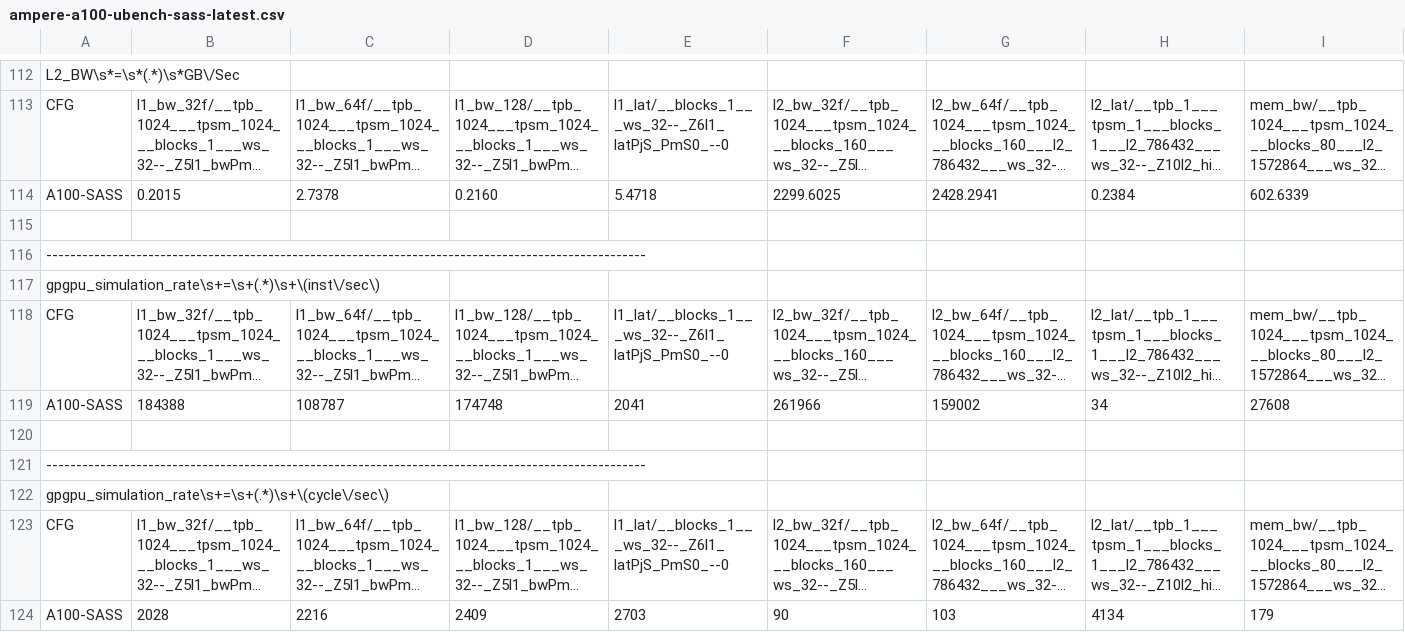
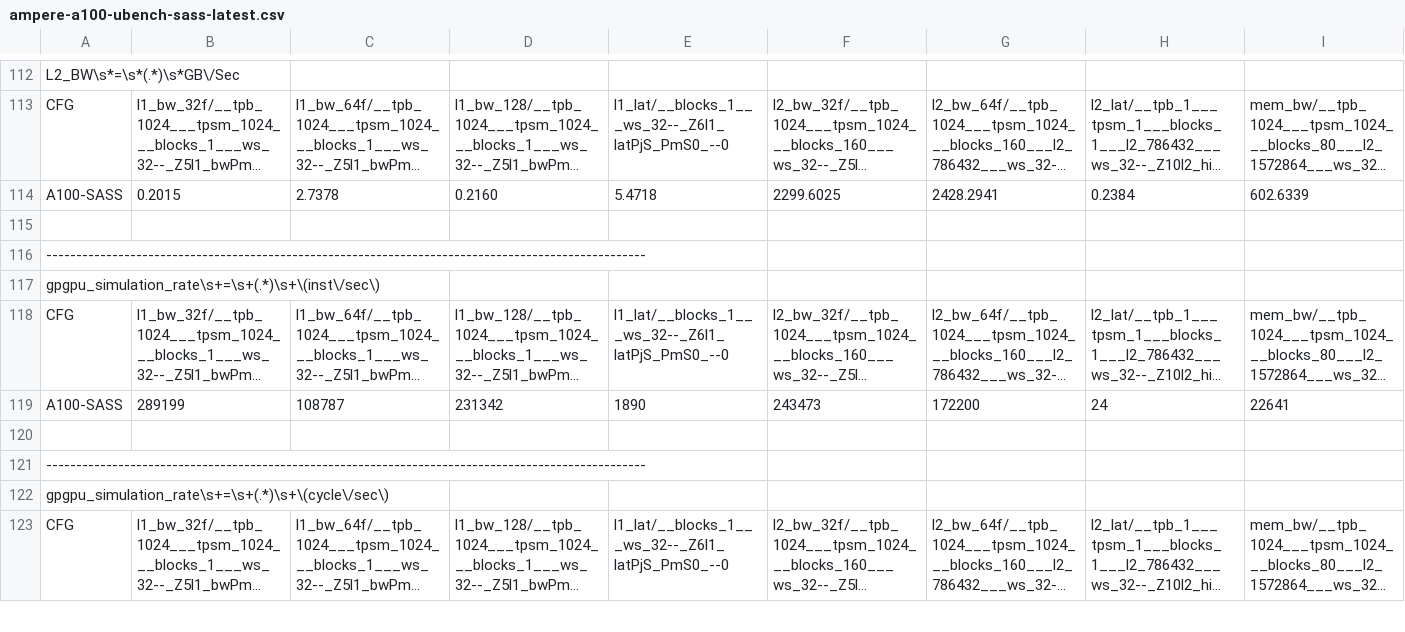
Before and after one commit to accel-sim/statistics-archive, a CSV file: ubench/ampere-a100-ubench-sass-latest.csv, drawn as a sheet; only a part is shown, gaps mark what is left out; long unchanged cells end in …; removed rows and columns are numbered as before the commit, all else as after; rows hold the shown columns only; the diff covers the shown part only; the diff names each change by its address in the sheet, - before the commit and + after, or states it on an @@ line.

```diff
--- a/ubench/ampere-a100-ubench-sass-latest.csv
+++ b/ubench/ampere-a100-ubench-sass-latest.csv
-row 119: A100-SASS | 184388 | 108787 | 174748 | 2041 | 261966 | 159002 | 34 | 27608
+row 119: A100-SASS | 289199 | 108787 | 231342 | 1890 | 243473 | 172200 | 24 | 22641
-row 124: A100-SASS | 2028 | 2216 | 2409 | 2703 | 90 | 103 | 4134 | 179
```
Also changed, not shown: 3 added rows, 2 removed rows and 17 edited cells elsewhere in this file, ubench/ampere-a100-ubench-sass.csv, ubench/ampere-ubench-sass-latest.csv, 7 other files.
